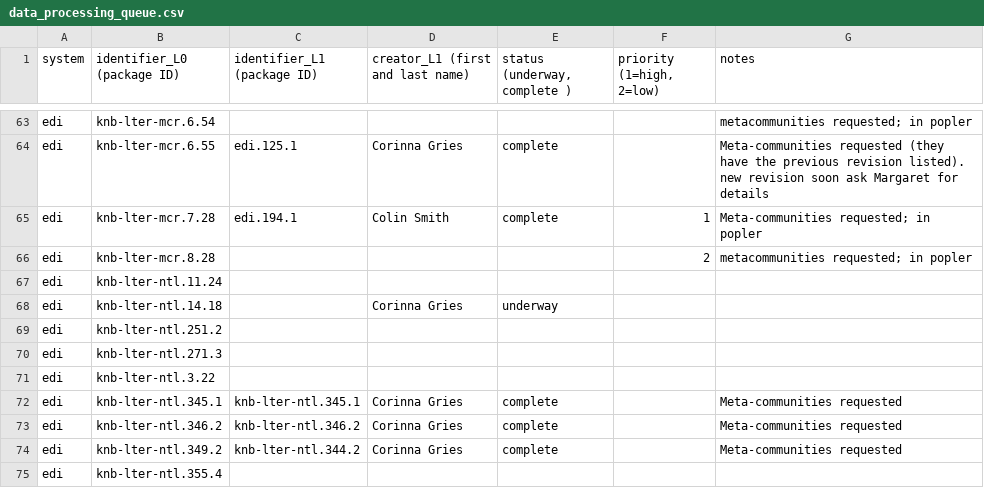
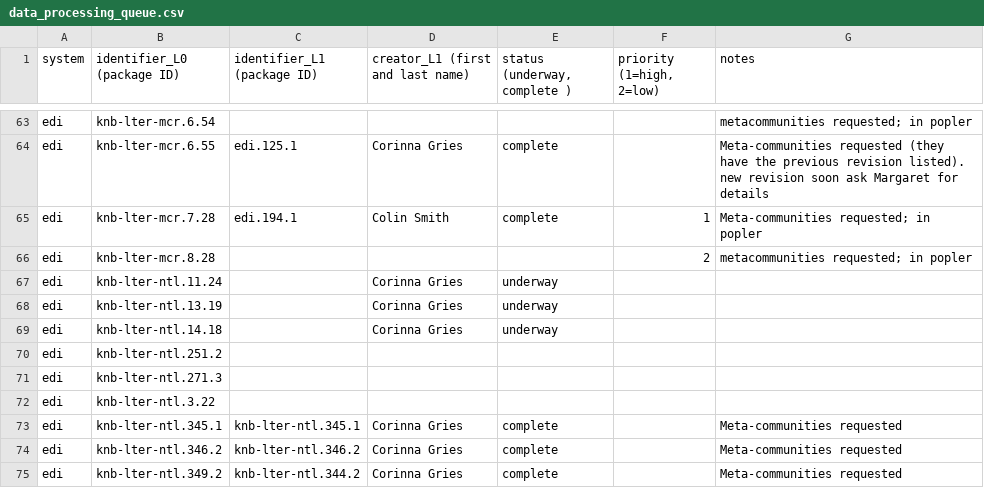
Before and after one commit to EDIorg/ecocomDP, a CSV file: documentation/processing_queue/data_processing_queue.csv, drawn as a sheet; only a part is shown, gaps mark what is left out; the shorter side is filled out with more unchanged rows.

Commit message:
added one NTL package and the next one I'll work on

```diff
--- a/documentation/processing_queue/data_processing_queue.csv
+++ b/documentation/processing_queue/data_processing_queue.csv
@@ -66,3 +66,4 @@ edi,knb-lter-mcr.7.28,edi.194.1,Colin Smith,complete,1,Meta-communities requeste
 edi,knb-lter-mcr.8.28,,,,2,metacommunities requested; in popler
-edi,knb-lter-ntl.11.24,,,,,
+edi,knb-lter-ntl.11.24,,Corinna Gries,underway,,
+edi,knb-lter-ntl.13.19,,Corinna Gries,underway,,
 edi,knb-lter-ntl.14.18,,Corinna Gries,underway,,
```
